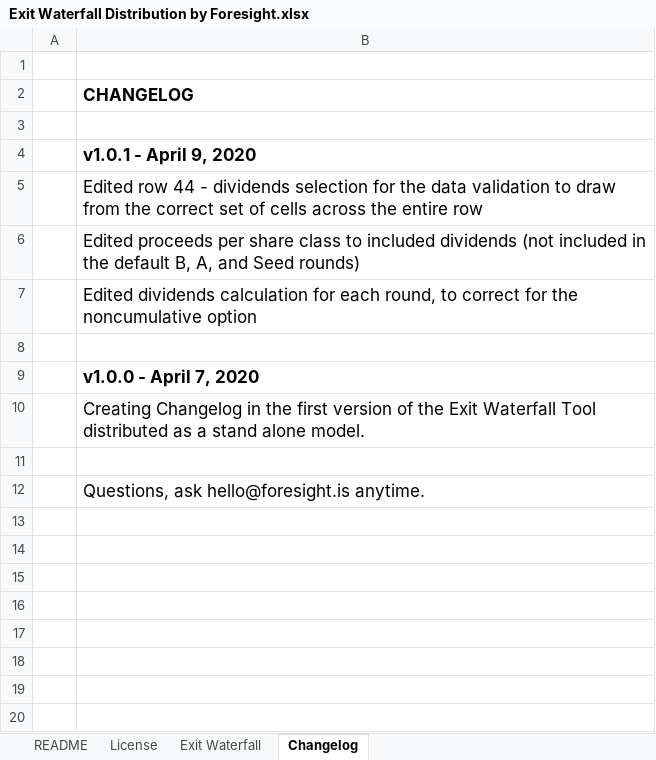
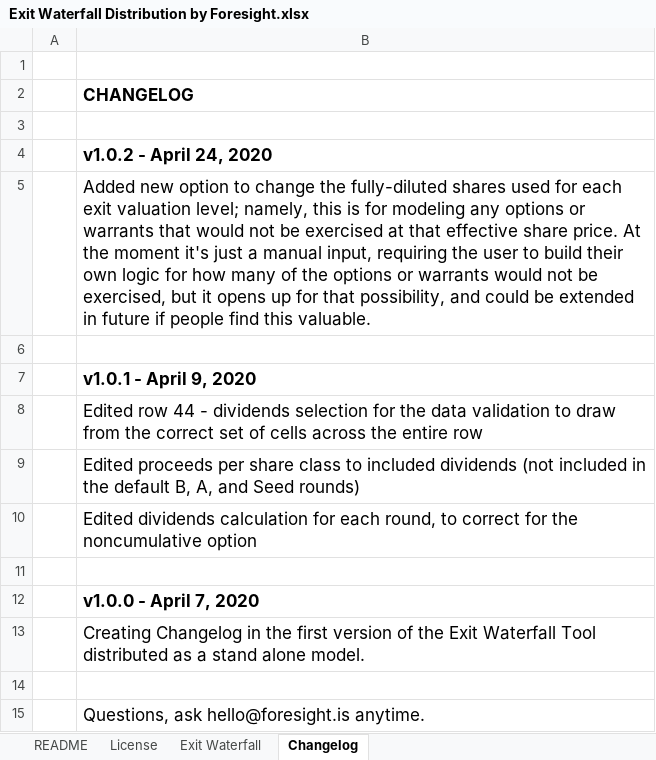
Before and after one commit to foresighthq/cap-table-tool, an Excel workbook: Exit Waterfall Distribution by Foresight.xlsx, sheet Changelog, drawn as a sheet; values as stored, in another font and other column widths than the file's, no borders; the diff names each change by its address in the sheet, - before the commit and + after, or states it on an @@ line.

Commit message:
Update Exit Waterfall Distribution by Foresight.xlsx

```diff
--- a/Exit Waterfall Distribution by Foresight.xlsx (sheet Changelog)
+++ b/Exit Waterfall Distribution by Foresight.xlsx (sheet Changelog)
+row 4:  | v1.0.2 - April 24, 2020
+row 5:  | Added new option to change the fully-diluted shares used for each exit valuation level; namely, this is for modeling any options or warrants that would not be exercised at that effective share price. At the moment it's just a manual input, requiring the user to build their own logic for how many of the options or warrants would not be exercised, but it opens up for that possibility, and could be extended in future if people find this valuable.
+row 6: (empty)
```
Also changed, not shown: sheet Exit Waterfall, formulas that keep their value, charts or pictures.
